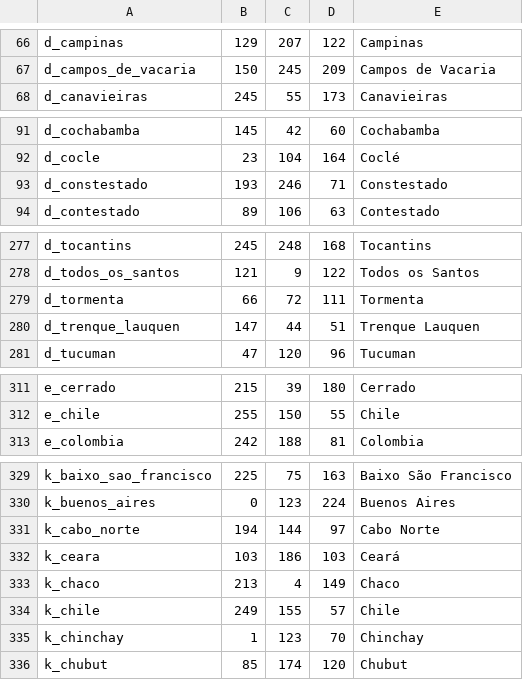
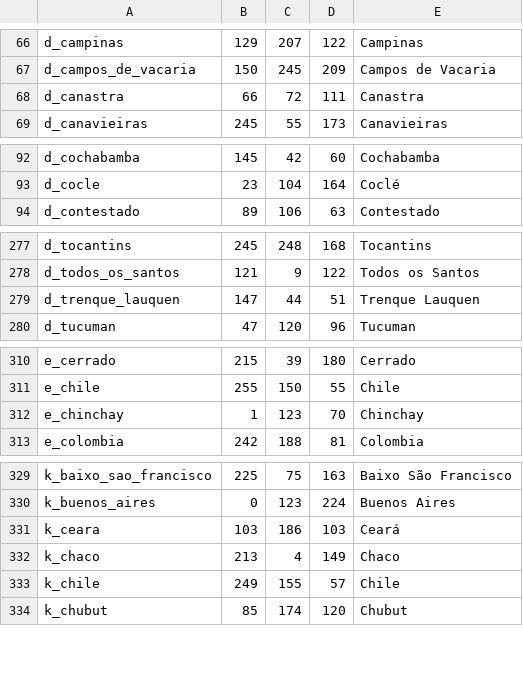
Before and after one commit to mistakingover/ate-ck3, a CSV file: map input files/de jure title links/links_soa_dejure.csv, drawn as a sheet; only a part is shown, gaps mark what is left out; the diff covers the shown part only.

Commit message:
fixed a few missing/misnamed/miscolored titles in south america

```diff
--- a/map input files/de jure title links/links_soa_dejure.csv
+++ b/map input files/de jure title links/links_soa_dejure.csv
@@ -67,2 +67,3 @@ d_campinas;129;207;122;Campinas
 d_campos_de_vacaria;150;245;209;Campos de Vacaria
+d_canastra;66;72;111;Canastra
 d_canavieiras;245;55;173;Canavieiras
@@ -92,3 +93,2 @@ d_cochabamba;145;42;60;Cochabamba
 d_cocle;23;104;164;Coclé
-d_constestado;193;246;71;Constestado
 d_contestado;89;106;63;Contestado
@@ -278,3 +278,2 @@ d_tocantins;245;248;168;Tocantins
 d_todos_os_santos;121;9;122;Todos os Santos
-d_tormenta;66;72;111;Tormenta
 d_trenque_lauquen;147;44;51;Trenque Lauquen
@@ -312,2 +311,3 @@ e_cerrado;215;39;180;Cerrado
 e_chile;255;150;55;Chile
+e_chinchay;1;123;70;Chinchay
 e_colombia;242;188;81;Colombia
@@ -330,3 +330,2 @@ k_baixo_sao_francisco;225;75;163;Baixo São Francisco
 k_buenos_aires;0;123;224;Buenos Aires
-k_cabo_norte;194;144;97;Cabo Norte
 k_ceara;103;186;103;Ceará
@@ -334,3 +333,2 @@ k_chaco;213;4;149;Chaco
 k_chile;249;155;57;Chile
-k_chinchay;1;123;70;Chinchay
 k_chubut;85;174;120;Chubut
```
Also changed, not shown: 4 edited cells elsewhere in this file.
